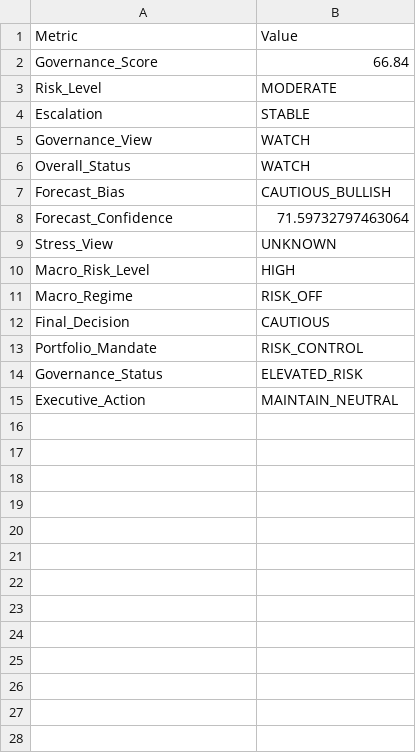
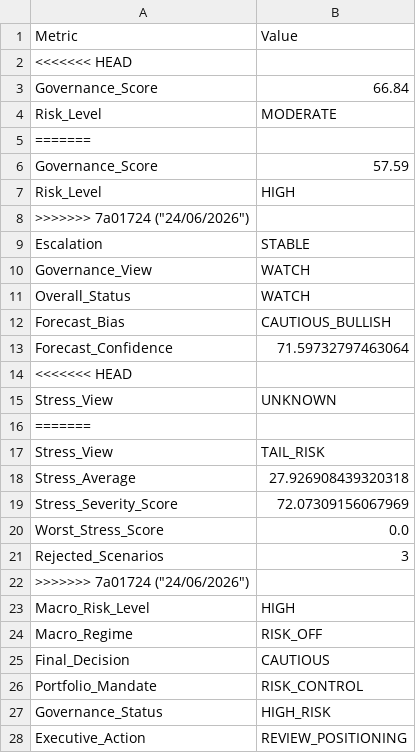
Before and after one commit to sakshinekkala28/Institutional_Quant_Platform, a CSV file: data/monitoring/governance_command_center.csv, drawn as a sheet.

```diff
--- a/data/monitoring/governance_command_center.csv
+++ b/data/monitoring/governance_command_center.csv
@@ -1,4 +1,9 @@
 Metric,Value
+<<<<<<< HEAD
 Governance_Score,66.84
 Risk_Level,MODERATE
+=======
+Governance_Score,57.59
+Risk_Level,HIGH
+>>>>>>> 7a01724 ("24/06/2026")
 Escalation,STABLE
@@ -8,3 +13,11 @@ Forecast_Bias,CAUTIOUS_BULLISH
 Forecast_Confidence,71.59732797463064
+<<<<<<< HEAD
 Stress_View,UNKNOWN
+=======
+Stress_View,TAIL_RISK
+Stress_Average,27.926908439320318
+Stress_Severity_Score,72.07309156067969
+Worst_Stress_Score,0.0
+Rejected_Scenarios,3
+>>>>>>> 7a01724 ("24/06/2026")
 Macro_Risk_Level,HIGH
@@ -13,3 +26,3 @@ Final_Decision,CAUTIOUS
 Portfolio_Mandate,RISK_CONTROL
-Governance_Status,ELEVATED_RISK
-Executive_Action,MAINTAIN_NEUTRAL
+Governance_Status,HIGH_RISK
+Executive_Action,REVIEW_POSITIONING
```
Also changed, not shown: data/monitoring/alert_history.csv, data/performance/final_decision_dashboard.csv, 5 other files.
